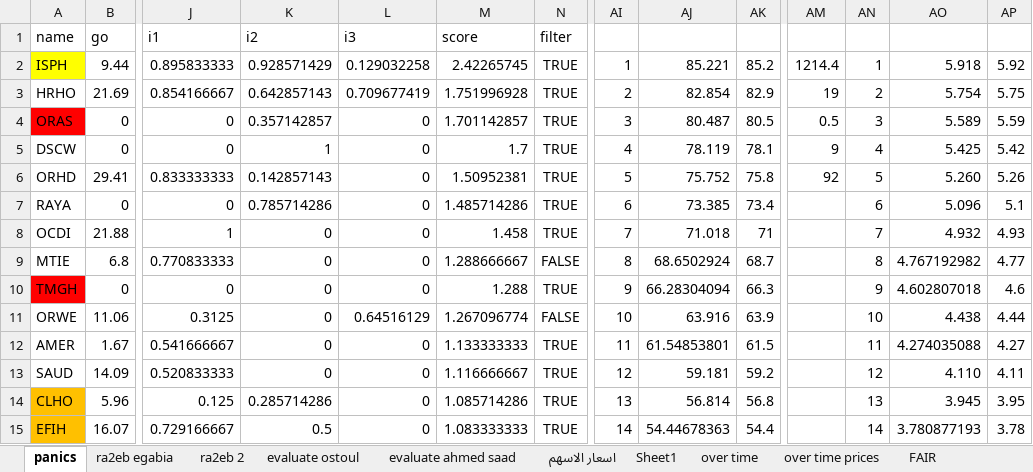
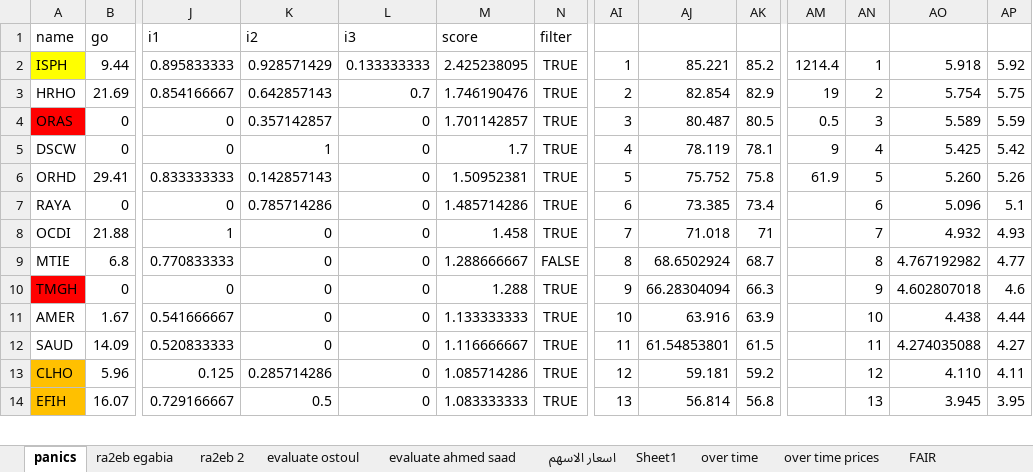
Before and after one commit to MinaLMG/EGX, an Excel workbook: backend/utils/fair.xlsx, sheet panics, drawn as a sheet; only a part is shown, gaps mark what is left out; values as stored, in another font and other column widths than the file's, no borders; conditional formats not drawn; removed rows and columns are numbered as before the commit, all else as after; rows hold the shown columns only; the diff covers the shown part only; the diff names each change by its address in the sheet, - before the commit and + after, or states it on an @@ line.

```diff
--- a/backend/utils/fair.xlsx (sheet panics)
+++ b/backend/utils/fair.xlsx (sheet panics)
-L2 (i3): 0.129032258
+L2 (i3): 0.133333333
-M2 (score): 2.42265745
+M2 (score): 2.425238095
-L3 (i3): 0.709677419
+L3 (i3): 0.7
-M3 (score): 1.751996928
+M3 (score): 1.746190476
-AM6: 92
+AM6: 61.9
-row 11: ORWE | 11.06 | 0.3125 | 0 | 0.64516129 | 1.267096774 | FALSE | 10 | 63.916 | 63.9 |  | 10 | 4.438 | 4.44
-AI11: 11
+AI11: 10
-AJ11: 61.54853801
+AJ11: 63.916
-AK11: 61.5
+AK11: 63.9
-AN11: 11
+AN11: 10
-AO11: 4.274035088
+AO11: 4.438
-AP11: 4.27
+AP11: 4.44
-AI12: 12
+AI12: 11
-AJ12: 59.181
+AJ12: 61.54853801
-AK12: 59.2
+AK12: 61.5
-AN12: 12
+AN12: 11
-AO12: 4.110
+AO12: 4.274035088
-AP12: 4.11
+AP12: 4.27
-AI13: 13
+AI13: 12
-AJ13: 56.814
+AJ13: 59.181
-AK13: 56.8
+AK13: 59.2
-AN13: 13
+AN13: 12
-AO13: 3.945
+AO13: 4.110
-AP13: 3.95
+AP13: 4.11
-AI14: 14
+AI14: 13
-AJ14: 54.44678363
+AJ14: 56.814
-AK14: 54.4
+AK14: 56.8
-AN14: 14
+AN14: 13
-AO14: 3.780877193
+AO14: 3.945
-AP14: 3.78
+AP14: 3.95
```
Also changed, not shown: 7 added rows, 6 removed rows and 81 edited cells elsewhere in this sheet, formulas that keep their value, 20 other files.
